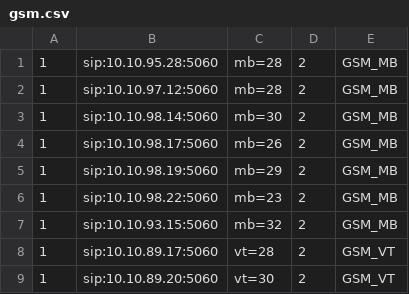
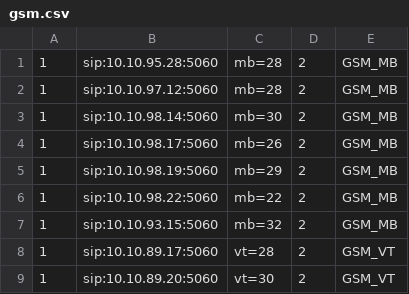
Before and after one commit to devops-itcs/CONFIG-CHANNEL-VPB-154-BK, a CSV file: gsm.csv, drawn as a sheet; only a part is shown.

Commit message:
Update gsm.csv

```diff
--- a/gsm.csv
+++ b/gsm.csv
@@ -5,3 +5,3 @@
 1,sip:10.10.98.19:5060,mb=29,2,GSM_MB
-1,sip:10.10.98.22:5060,mb=23,2,GSM_MB
+1,sip:10.10.98.22:5060,mb=22,2,GSM_MB
 1,sip:10.10.93.15:5060,mb=32,2,GSM_MB
```
